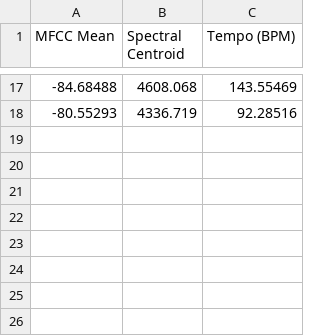
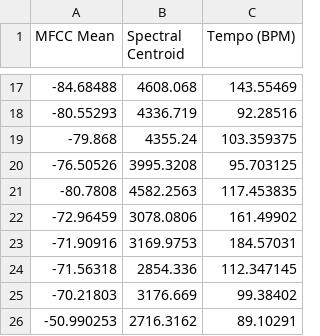
Before and after one commit to JamesDoonan1/sound-to-security, a CSV file: voice_features_log.csv, drawn as a sheet; only a part is shown, gaps mark what is left out; the diff names each change by its address in the sheet, - before the commit and + after, or states it on an @@ line.

```diff
--- a/voice_features_log.csv
+++ b/voice_features_log.csv
+row 19: -79.868 | 4355.24 | 103.359375
+row 20: -76.50526 | 3995.3208 | 95.703125
+row 21: -80.7808 | 4582.2563 | 117.453835
+row 22: -72.96459 | 3078.0806 | 161.49902
+row 23: -71.90916 | 3169.9753 | 184.57031
+row 24: -71.56318 | 2854.336 | 112.347145
+row 25: -70.21803 | 3176.669 | 99.38402
+row 26: -50.990253 | 2716.3162 | 89.10291
```
Also changed, not shown: password_log.csv, 9 other files.
